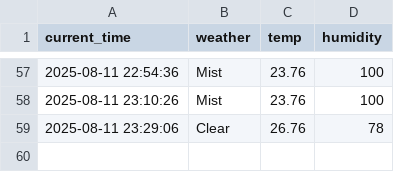
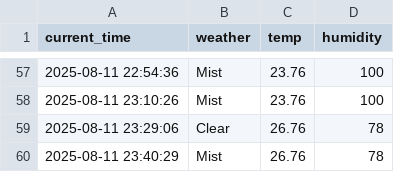
Before and after one commit to J-HanRyang/Weather, a CSV file: seoul_weather.csv, drawn as a sheet; only a part is shown, gaps mark what is left out.

```diff
--- a/seoul_weather.csv
+++ b/seoul_weather.csv
@@ -59 +59,2 @@ current_time,weather,temp,humidity
 2025-08-11 23:29:06,Clear,26.76,78
+2025-08-11 23:40:29,Mist,26.76,78
```
